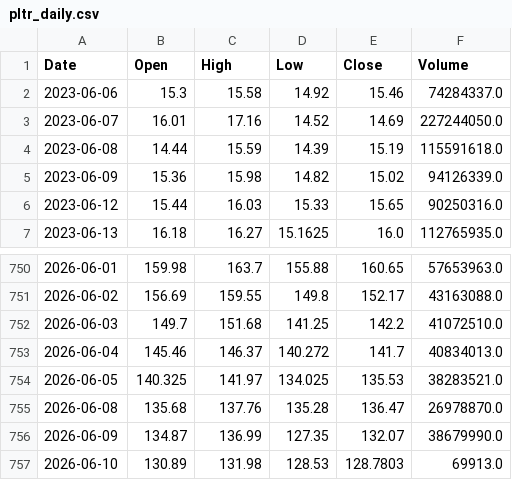
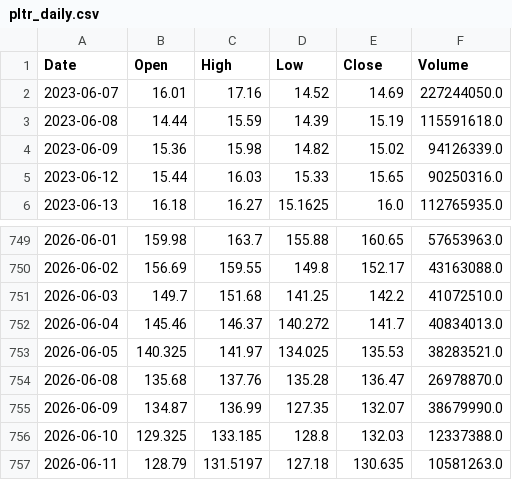
Before and after one commit to yeongjin813/toss-trading-bot, a CSV file: data/pltr_daily.csv, drawn as a sheet; only a part is shown, gaps mark what is left out.

```diff
--- a/data/pltr_daily.csv
+++ b/data/pltr_daily.csv
@@ -1,3 +1,2 @@
 Date,Open,High,Low,Close,Volume
-2023-06-06,15.3,15.58,14.92,15.46,74284337.0
 2023-06-07,16.01,17.16,14.52,14.69,227244050.0
@@ -756,2 +755,3 @@ Date,Open,High,Low,Close,Volume
 2026-06-09,134.87,136.99,127.35,132.07,38679990.0
-2026-06-10,130.89,131.98,128.53,128.7803,69913.0
+2026-06-10,129.325,133.185,128.8,132.03,12337388.0
+2026-06-11,128.79,131.5197,127.18,130.635,10581263.0
```
Also changed, not shown: 24 other files.
